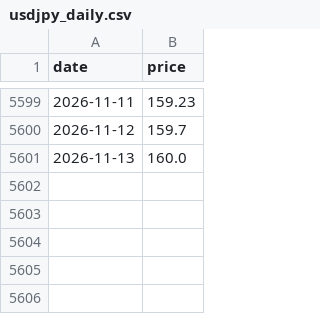
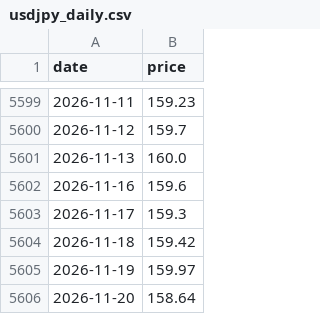
Before and after one commit to applejoker01-afk/fx-signal-monitor, a CSV file: data/usdjpy_daily.csv, drawn as a sheet; only a part is shown, gaps mark what is left out.

```diff
--- a/data/usdjpy_daily.csv
+++ b/data/usdjpy_daily.csv
@@ -5601 +5601,6 @@ date,price
 2026-11-13,160.0
+2026-11-16,159.6
+2026-11-17,159.3
+2026-11-18,159.42
+2026-11-19,159.97
+2026-11-20,158.64
```
Also changed, not shown: data/cot_jpy.csv, data/kf_params_history.csv, 1 other file.
